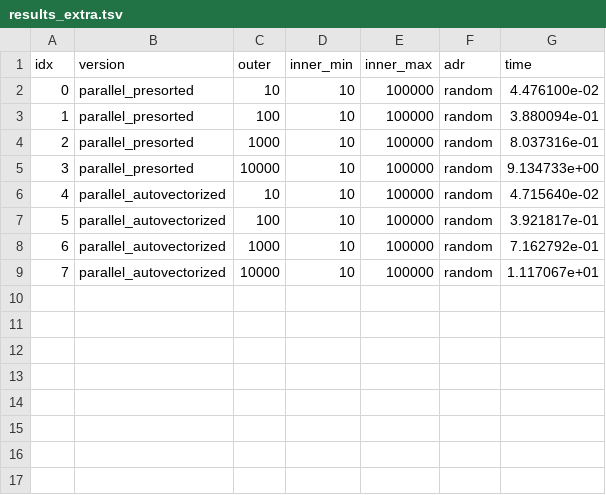
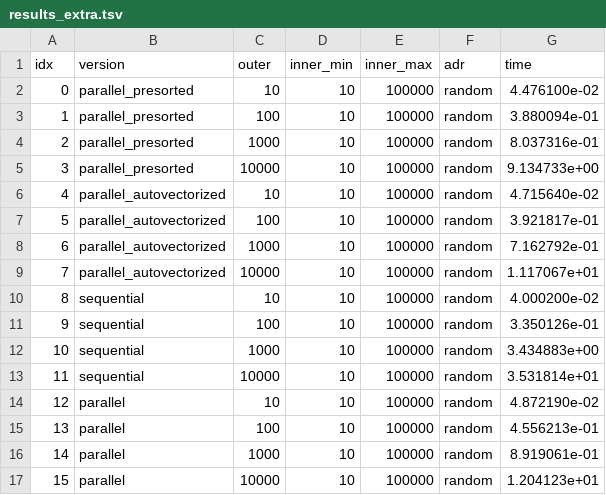
Before and after one commit to marinoandrea/pmms-assignments, a TSV file: data/raw/results_extra.tsv, drawn as a sheet.

Commit message:
🐛 Copy data for easy plotting

```diff
--- a/data/raw/results_extra.tsv
+++ b/data/raw/results_extra.tsv
@@ -9 +9,9 @@ idx	version	outer	inner_min	inner_max	adr	time
 7	parallel_autovectorized	10000	10	100000	random	1.117067e+01
+8	sequential	10	10	100000	random	4.000200e-02
+9	sequential	100	10	100000	random	3.350126e-01
+10	sequential	1000	10	100000	random	3.434883e+00
+11	sequential	10000	10	100000	random	3.531814e+01
+12	parallel	10	10	100000	random	4.872190e-02
+13	parallel	100	10	100000	random	4.556213e-01
+14	parallel	1000	10	100000	random	8.919061e-01
+15	parallel	10000	10	100000	random	1.204123e+01
```
Also changed, not shown: data/raw/results_combined_parallelism.tsv.
